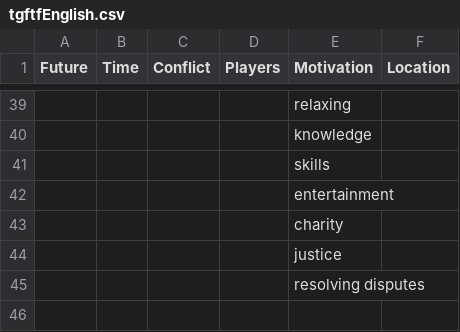
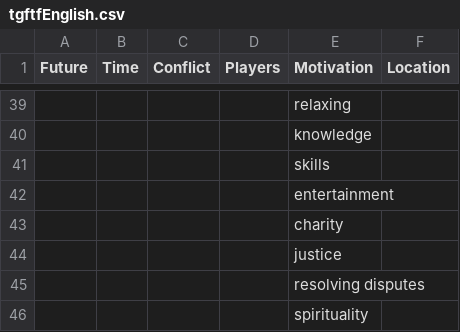
Before and after one commit to brainsatplay/brainsatplay.github.io, a CSV file: src/assets/tgftfEnglish.csv, drawn as a sheet; only a part is shown, gaps mark what is left out; the diff names each change by its address in the sheet, - before the commit and + after, or states it on an @@ line.

```diff
--- a/src/assets/tgftfEnglish.csv
+++ b/src/assets/tgftfEnglish.csv
+row 46:  |  |  |  | spirituality
```
Also changed, not shown: src/assets/interfaceGreek.csv, src/assets/tgftfGreek.csv, 3 other files.
